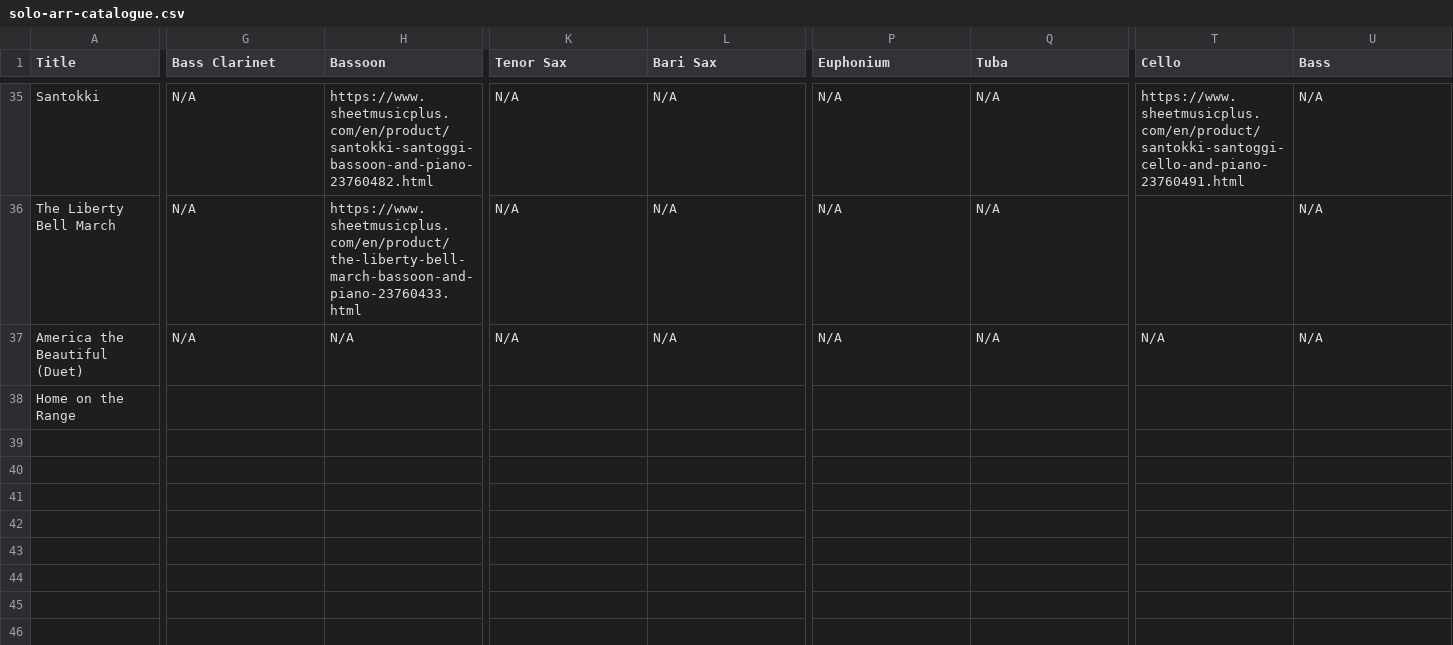
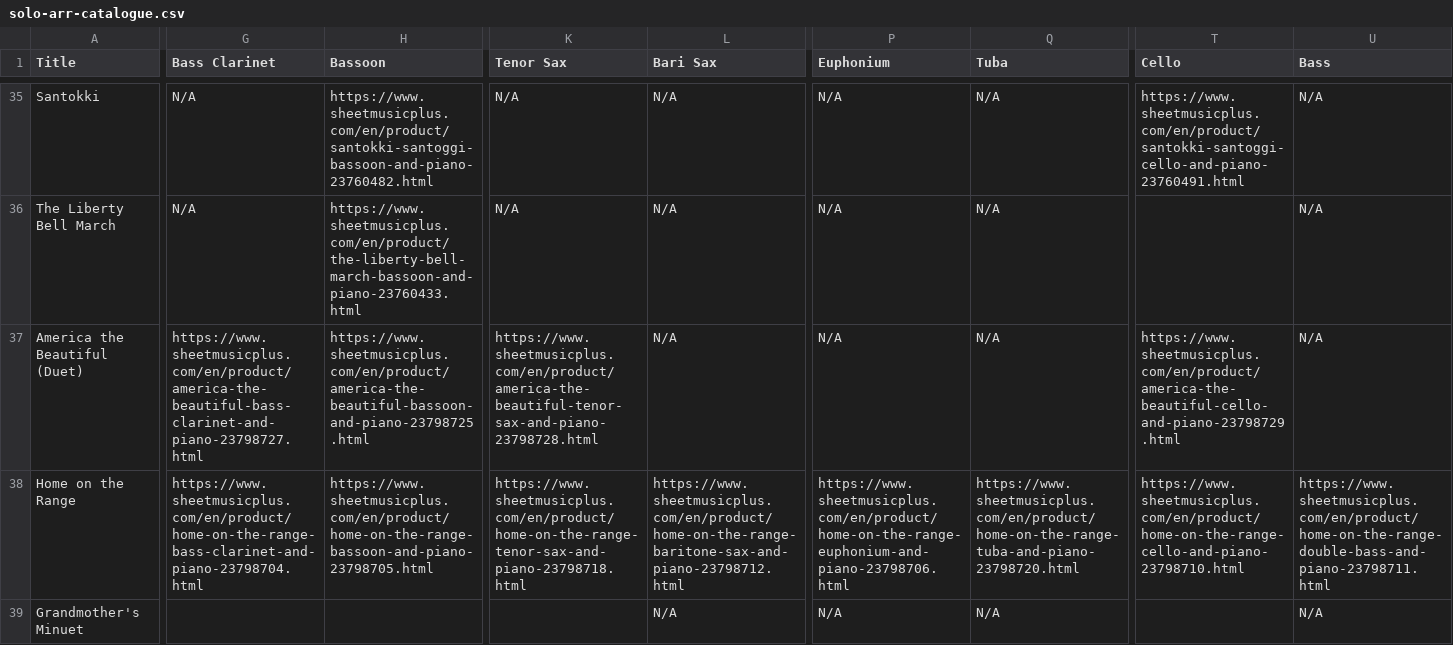
Before and after one commit to mkend291/parakeetpress, a CSV file: pp_files/pp_store/solo-arr-catalogue.csv, drawn as a sheet; only a part is shown, gaps mark what is left out; rows hold the shown columns only; the diff covers the shown part only; the diff names each change by its address in the sheet, - before the commit and + after, or states it on an @@ line.

```diff
--- a/pp_files/pp_store/solo-arr-catalogue.csv
+++ b/pp_files/pp_store/solo-arr-catalogue.csv
-G37 (Bass Clarinet): N/A
+G37 (Bass Clarinet): https://www.sheetmusicplus.com/en/product/america-the-beautiful-bass-clarinet-and-piano-23798727.html
-H37 (Bassoon): N/A
+H37 (Bassoon): https://www.sheetmusicplus.com/en/product/america-the-beautiful-bassoon-and-piano-23798725.html
-K37 (Tenor Sax): N/A
+K37 (Tenor Sax): https://www.sheetmusicplus.com/en/product/america-the-beautiful-tenor-sax-and-piano-23798728.html
-T37 (Cello): N/A
+T37 (Cello): https://www.sheetmusicplus.com/en/product/america-the-beautiful-cello-and-piano-23798729.html
-G38 (Bass Clarinet): (empty)
+G38 (Bass Clarinet): https://www.sheetmusicplus.com/en/product/home-on-the-range-bass-clarinet-and-piano-23798704.html
-H38 (Bassoon): (empty)
+H38 (Bassoon): https://www.sheetmusicplus.com/en/product/home-on-the-range-bassoon-and-piano-23798705.html
-K38 (Tenor Sax): (empty)
+K38 (Tenor Sax): https://www.sheetmusicplus.com/en/product/home-on-the-range-tenor-sax-and-piano-23798718.html
-L38 (Bari Sax): (empty)
+L38 (Bari Sax): https://www.sheetmusicplus.com/en/product/home-on-the-range-baritone-sax-and-piano-23798712.html
-P38 (Euphonium): (empty)
+P38 (Euphonium): https://www.sheetmusicplus.com/en/product/home-on-the-range-euphonium-and-piano-23798706.html
-Q38 (Tuba): (empty)
+Q38 (Tuba): https://www.sheetmusicplus.com/en/product/home-on-the-range-tuba-and-piano-23798720.html
-T38 (Cello): (empty)
+T38 (Cello): https://www.sheetmusicplus.com/en/product/home-on-the-range-cello-and-piano-23798710.html
-U38 (Bass): (empty)
+U38 (Bass): https://www.sheetmusicplus.com/en/product/home-on-the-range-double-bass-and-piano-23798711.html
+row 39: Grandmother's Minuet |  |  |  | N/A | N/A | N/A |  | N/A
```
Also changed, not shown: 11 edited cells elsewhere in this file, pp_files/pp_store/scoresShop.csv, 8 other files.
